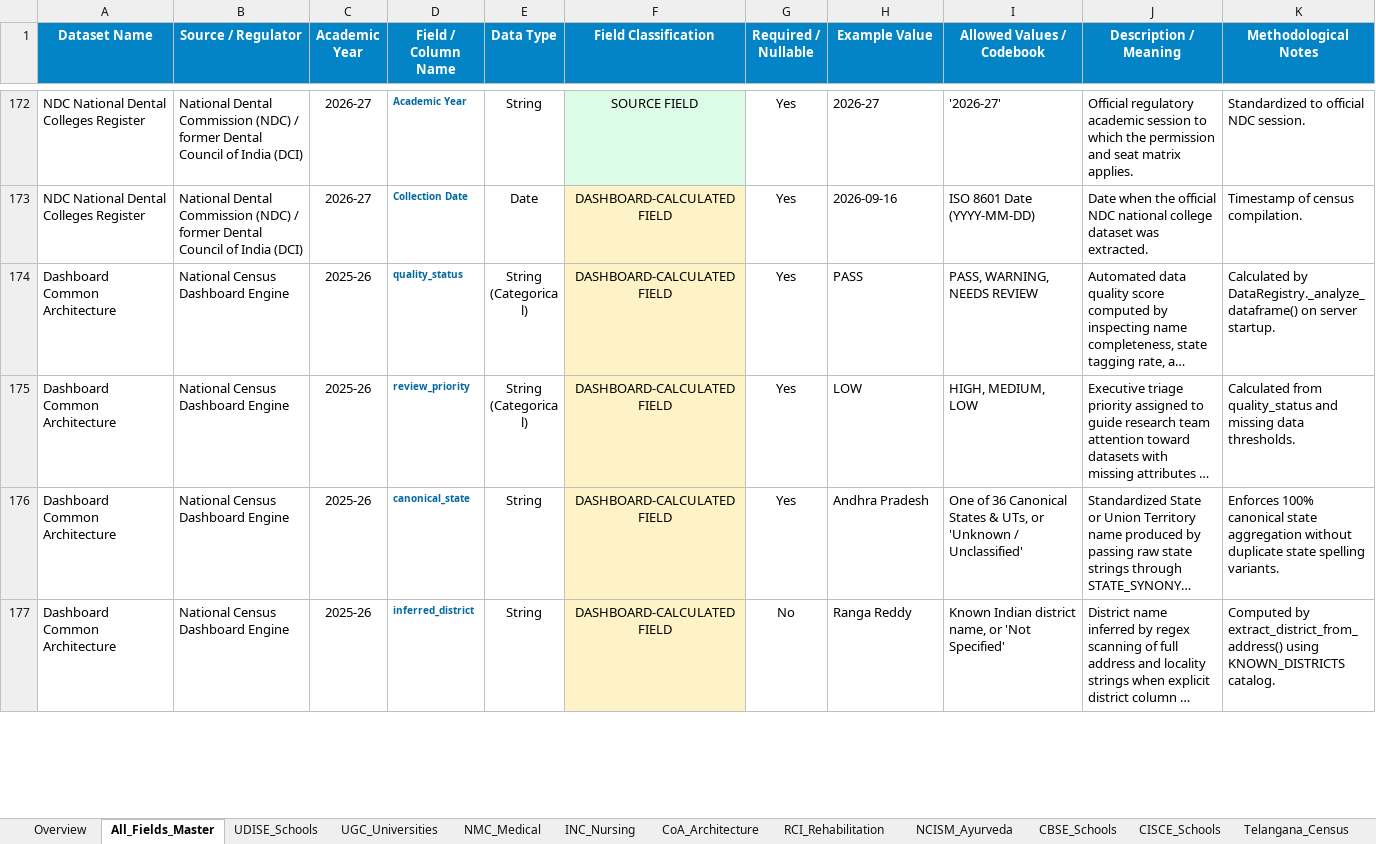
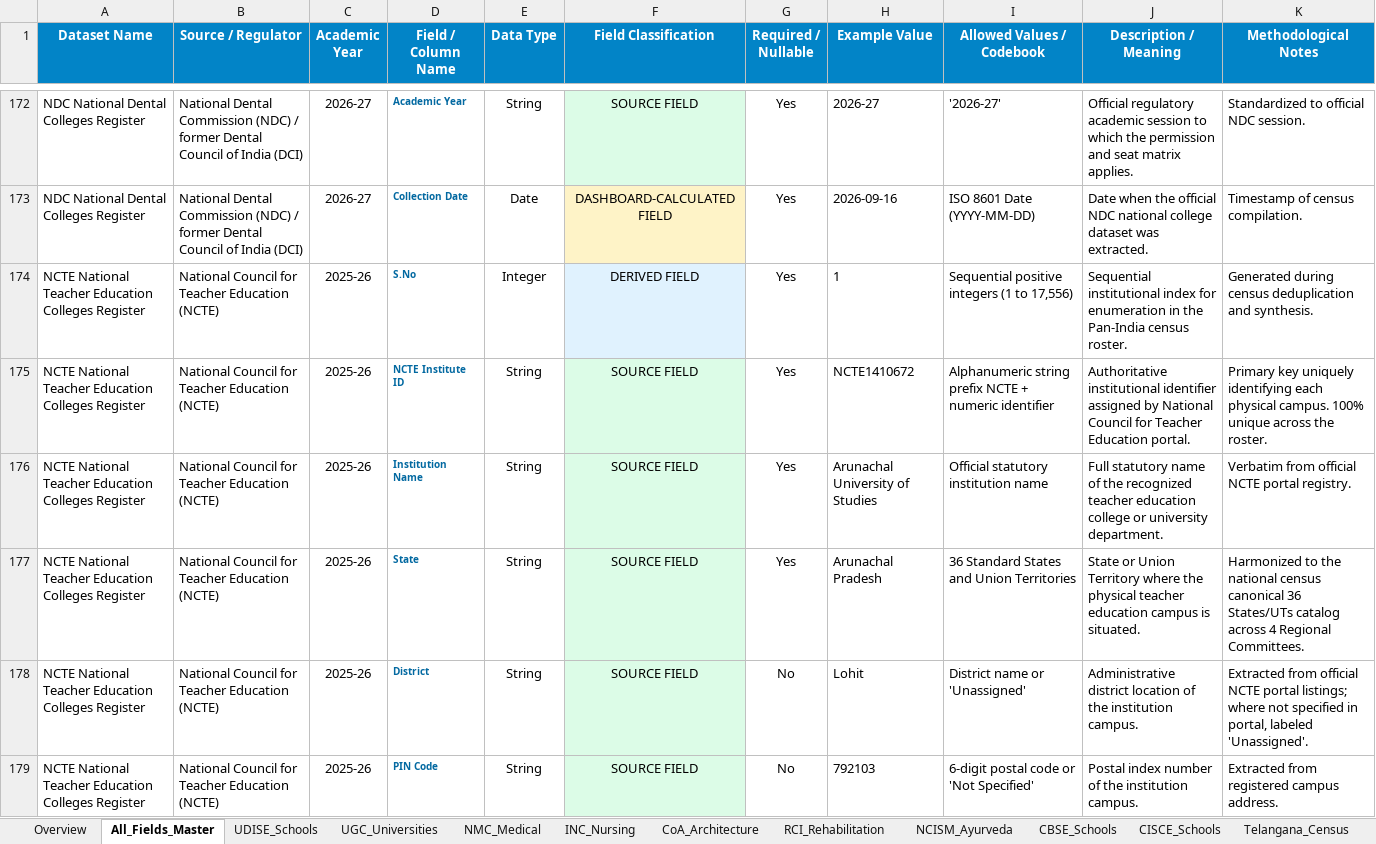
Before and after one commit to srivarshitha-812/pan-India-educational-institutions-dashboard, an Excel workbook: DATA_DICTIONARY.xlsx, sheet All_Fields_Master, drawn as a sheet; only a part is shown, gaps mark what is left out; the shorter side is filled out with more unchanged rows; long unchanged cells end in …; values as stored, in another font and other column widths than the file's, no borders; the diff covers the shown part only; the diff names each change by its address in the sheet, - before the commit and + after, or states it on an @@ line.

Commit message:
Add official NCTE teacher education dataset and update category colors

```diff
--- a/DATA_DICTIONARY.xlsx (sheet All_Fields_Master)
+++ b/DATA_DICTIONARY.xlsx (sheet All_Fields_Master)
+row 174: NCTE National Teacher Education Colleges Register | National Council for Teacher Education (NCTE) | 2025-26 | S.No | Integer | DERIVED FIELD | Yes | 1 | Sequential positive integers (1 to 17,556) | Sequential institutional index for enumeration in the Pan-India census roster. | Generated during census deduplication and synthesis.
+row 175: NCTE National Teacher Education Colleges Register | National Council for Teacher Education (NCTE) | 2025-26 | NCTE Institute ID | String | SOURCE FIELD | Yes | NCTE1410672 | Alphanumeric string prefix NCTE + numeric identifier | Authoritative institutional identifier assigned by National Council for Teacher Education portal. | Primary key uniquely identifying each physical campus. 100% unique across the roster.
+row 176: NCTE National Teacher Education Colleges Register | National Council for Teacher Education (NCTE) | 2025-26 | Institution Name | String | SOURCE FIELD | Yes | Arunachal University of Studies | Official statutory institution name | Full statutory name of the recognized teacher education college or university department. | Verbatim from official NCTE portal registry.
+row 177: NCTE National Teacher Education Colleges Register | National Council for Teacher Education (NCTE) | 2025-26 | State | String | SOURCE FIELD | Yes | Arunachal Pradesh | 36 Standard States and Union Territories | State or Union Territory where the physical teacher education campus is situated. | Harmonized to the national census canonical 36 States/UTs catalog across 4 Regional Committees.
+row 178: NCTE National Teacher Education Colleges Register | National Council for Teacher Education (NCTE) | 2025-26 | District | String | SOURCE FIELD | No | Lohit | District name or 'Unassigned' | Administrative district location of the institution campus. | Extracted from official NCTE portal listings; where not specified in portal, labeled 'Unassigned'.
+row 179: NCTE National Teacher Education Colleges Register | National Council for Teacher Education (NCTE) | 2025-26 | PIN Code | String | SOURCE FIELD | No | 792103 | 6-digit postal code or 'Not Specified' | Postal index number of the institution campus. | Extracted from registered campus address.
```
Also changed, not shown: 15 added rows elsewhere in this sheet, sheet Overview, other sheet tabs, 10 other files.
